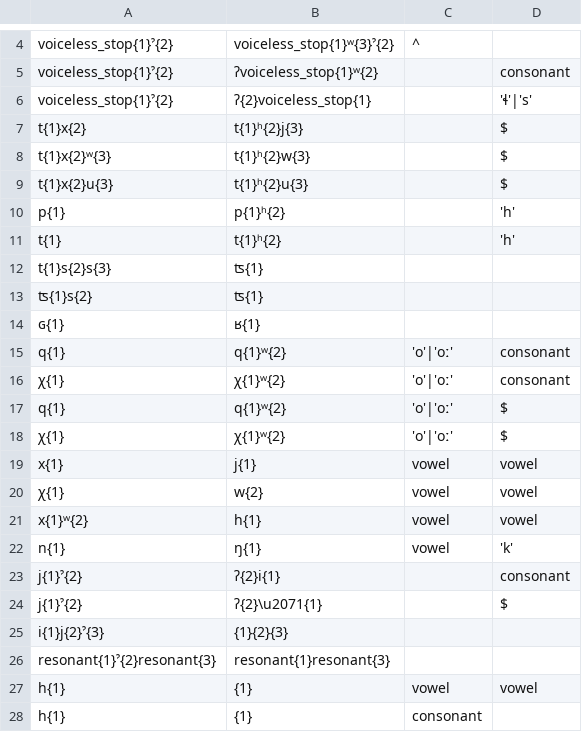
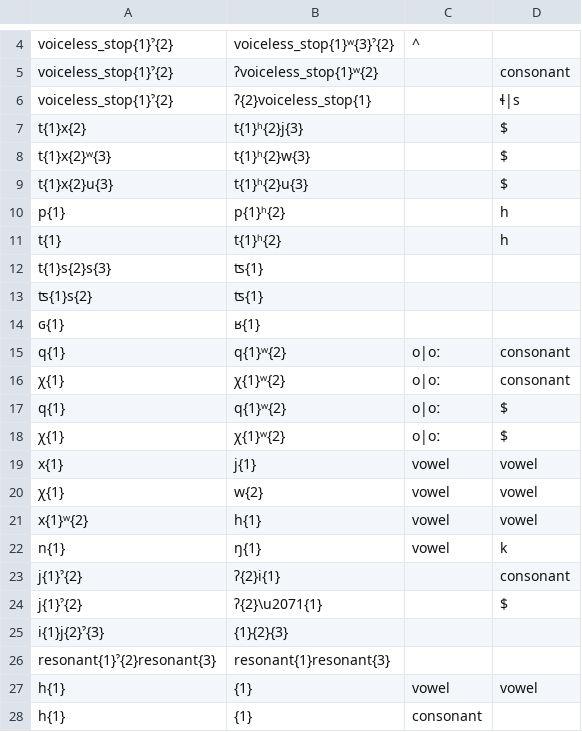
Before and after one commit to roedoejet/g2p, a CSV file: g2p/cors/langs/git/Ortho_step_2.csv, drawn as a sheet; only a part is shown, gaps mark what is left out; the diff covers the shown part only.

```diff
--- a/g2p/cors/langs/git/Ortho_step_2.csv
+++ b/g2p/cors/langs/git/Ortho_step_2.csv
@@ -5,3 +5,3 @@ voiceless_stop{1}ˀ{2},voiceless_stop{1}ʷ{3}ˀ{2},^
 voiceless_stop{1}ˀ{2},ʔvoiceless_stop{1}ʷ{2},,consonant
-voiceless_stop{1}ˀ{2},ʔ{2}voiceless_stop{1},,'ɬ'|'s'
+voiceless_stop{1}ˀ{2},ʔ{2}voiceless_stop{1},,ɬ|s
 t{1}x{2},t{1}ʰ{2}j{3},,$
@@ -9,4 +9,4 @@ t{1}x{2}ʷ{3},t{1}ʰ{2}w{3},,$
 t{1}x{2}u{3},t{1}ʰ{2}u{3},,$
-p{1},p{1}ʰ{2},,'h'
-t{1},t{1}ʰ{2},,'h'
+p{1},p{1}ʰ{2},,h
+t{1},t{1}ʰ{2},,h
 t{1}s{2}s{3},ʦ{1}
@@ -14,6 +14,6 @@ t{1}s{2}s{3},ʦ{1}
 ɢ{1},ʁ{1}
-q{1},q{1}ʷ{2},'o'|'oː',consonant
-χ{1},χ{1}ʷ{2},'o'|'oː',consonant
-q{1},q{1}ʷ{2},'o'|'oː',$
-χ{1},χ{1}ʷ{2},'o'|'oː',$
+q{1},q{1}ʷ{2},o|oː,consonant
+χ{1},χ{1}ʷ{2},o|oː,consonant
+q{1},q{1}ʷ{2},o|oː,$
+χ{1},χ{1}ʷ{2},o|oː,$
 x{1},j{1},vowel,vowel
@@ -21,3 +21,3 @@ x{1},j{1},vowel,vowel
 x{1}ʷ{2},h{1},vowel,vowel
-n{1},ŋ{1},vowel,'k'
+n{1},ŋ{1},vowel,k
 j{1}ˀ{2},ʔ{2}i{1},,consonant
```
Also changed, not shown: 19 edited cells elsewhere in this file.
